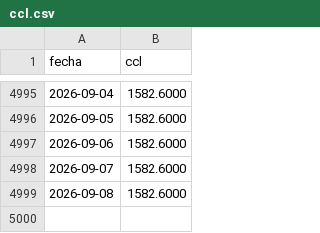
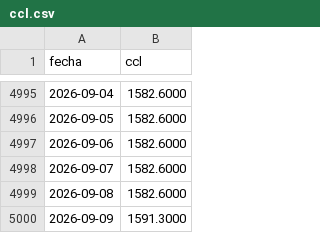
Before and after one commit to Ignacio-Talento/byma-etf-correlaciones, a CSV file: data/ccl.csv, drawn as a sheet; only a part is shown, gaps mark what is left out.

```diff
--- a/data/ccl.csv
+++ b/data/ccl.csv
@@ -4999 +4999,2 @@ fecha,ccl
 2026-09-08,1582.6000
+2026-09-09,1591.3000
```
Also changed, not shown: data/liquidez.csv, data/tasa_libre_riesgo.csv, 2 other files.
